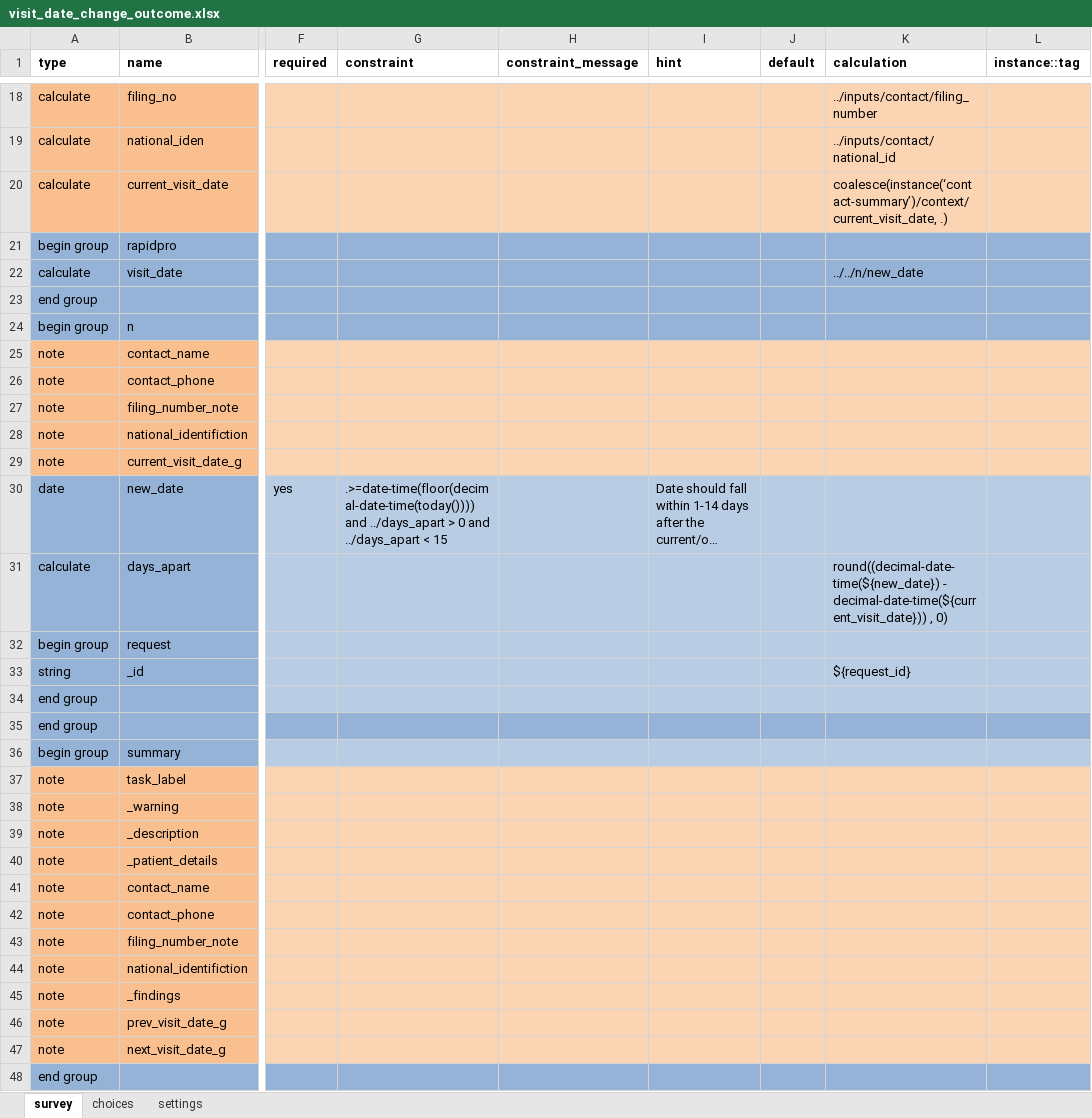
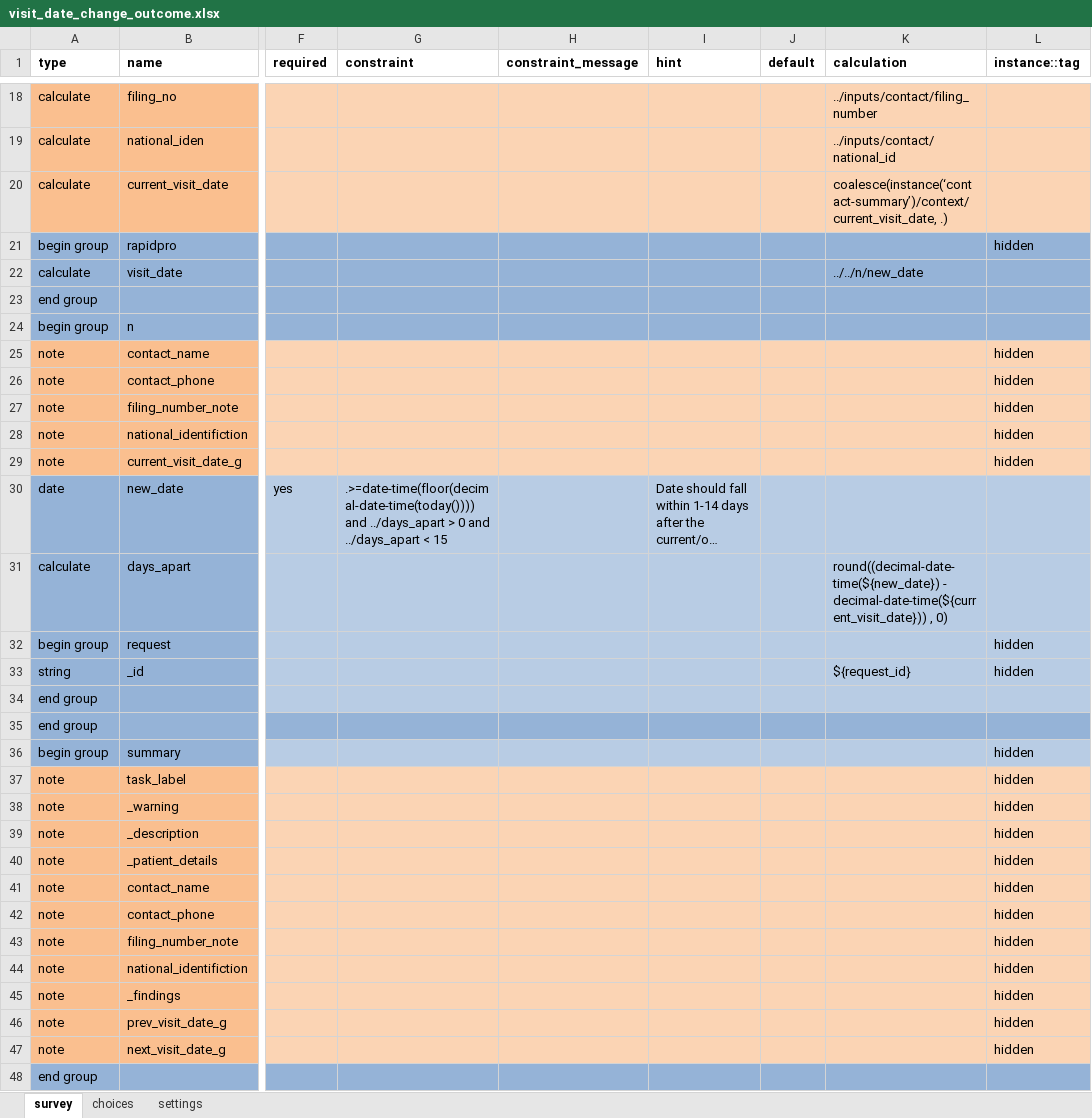
Before and after one commit to medic/cht-post-ops-app, an Excel workbook: itech-malawi/forms/app/visit_date_change_outcome.xlsx, sheet survey, drawn as a sheet; only a part is shown, gaps mark what is left out; long unchanged cells end in …; values as stored, in another font and other column widths than the file's, no borders; the diff names each change by its address in the sheet, - before the commit and + after, or states it on an @@ line.

Commit message:
feat: translate visit change report (#370)
* feat: translate visit change report

* feat: hide and translate fields for report

```diff
--- a/itech-malawi/forms/app/visit_date_change_outcome.xlsx (sheet survey)
+++ b/itech-malawi/forms/app/visit_date_change_outcome.xlsx (sheet survey)
-L21 (instance::tag): (empty)
+L21 (instance::tag): hidden
-L25:L29 (instance::tag): (empty)
+L25:L29 (instance::tag): hidden
-L32:L33 (instance::tag): (empty)
+L32:L33 (instance::tag): hidden
-L36:L47 (instance::tag): (empty)
+L36:L47 (instance::tag): hidden
```
Also changed, not shown: 3 other files.
